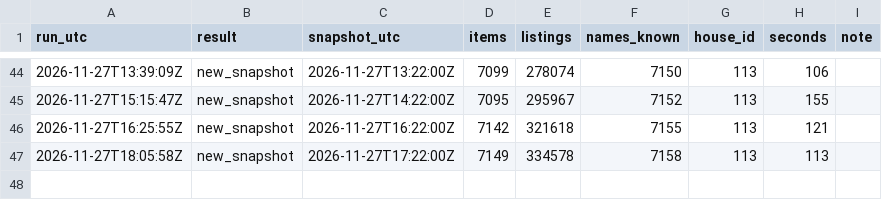
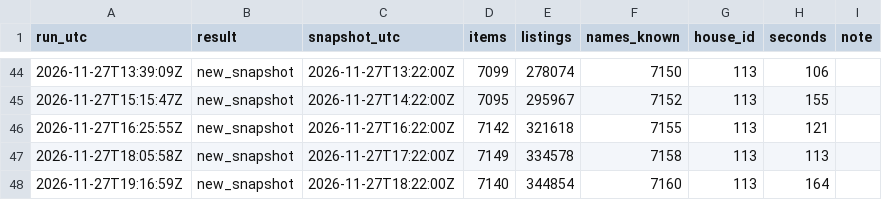
Before and after one commit to bolljohan1234/wowforeverAH, a CSV file: runs.csv, drawn as a sheet; only a part is shown, gaps mark what is left out.

```diff
--- a/runs.csv
+++ b/runs.csv
@@ -47 +47,2 @@ run_utc,result,snapshot_utc,items,listings,names_known,house_id,seconds,note
 2026-11-27T18:05:58Z,new_snapshot,2026-11-27T17:22:00Z,7149,334578,7158,113,113,
+2026-11-27T19:16:59Z,new_snapshot,2026-11-27T18:22:00Z,7140,344854,7160,113,164,
```
Also changed, not shown: 11 other files.
